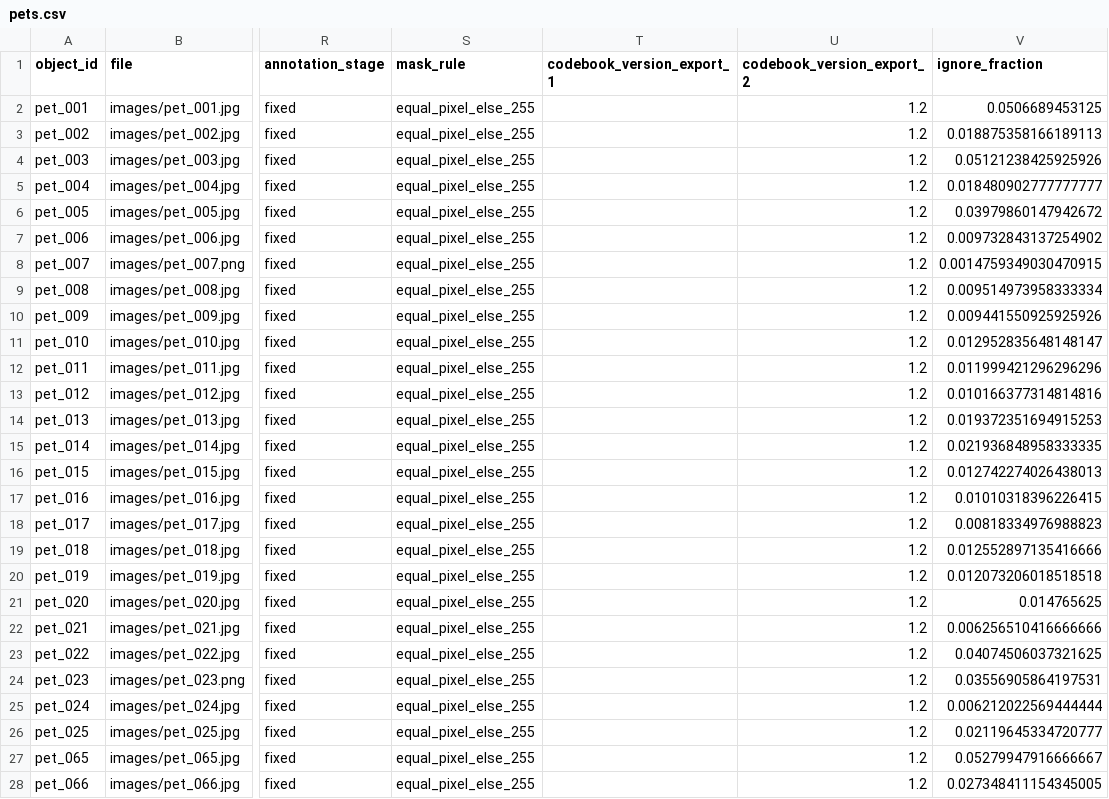
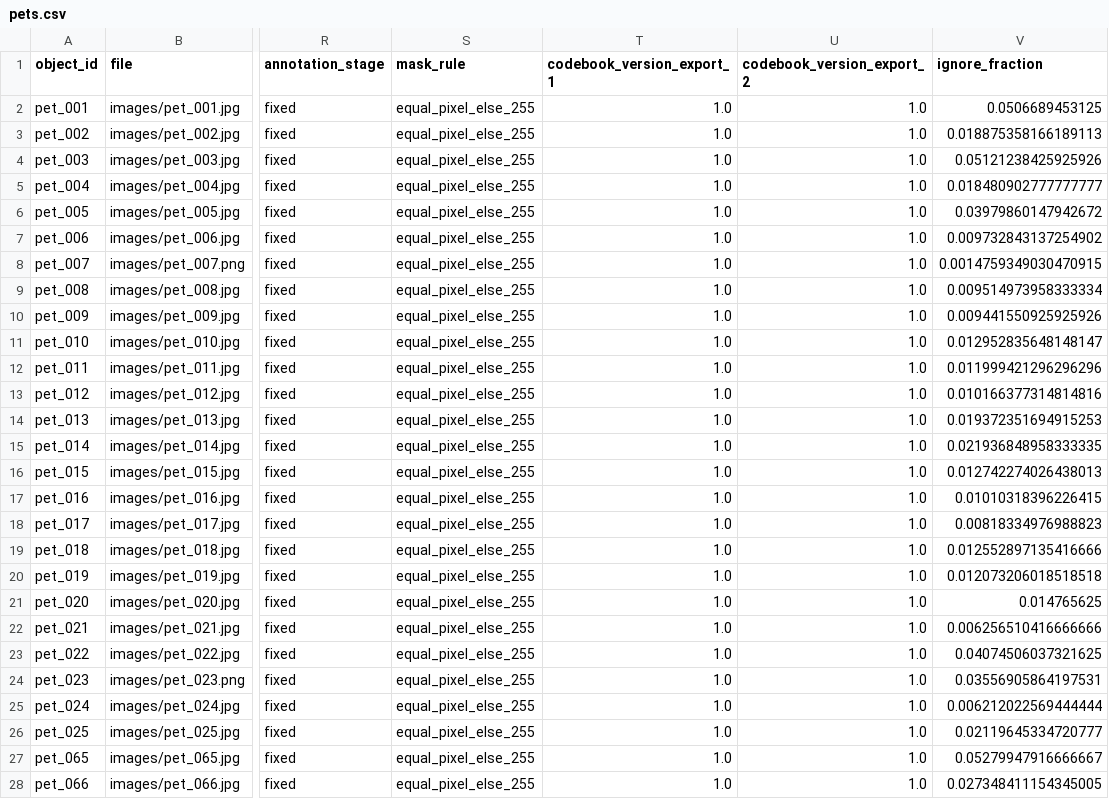
Before and after one commit to stepzak/ds-coursework, a CSV file: data/processed/handmade/pets.csv, drawn as a sheet; only a part is shown, gaps mark what is left out; the diff covers the shown part only; the diff names each change by its address in the sheet, - before the commit and + after, or states it on an @@ line.

Commit message:
Unify codebook version to 1.0 and simplify annotation guidelines

```diff
--- a/data/processed/handmade/pets.csv
+++ b/data/processed/handmade/pets.csv
-T2:T28 (codebook_version_export_1): (empty)
+T2:T28 (codebook_version_export_1): 1.0
-U2:U28 (codebook_version_export_2): 1.2
+U2:U28 (codebook_version_export_2): 1.0
```
Also changed, not shown: 48 edited cells elsewhere in this file, data/processed/handmade/sentiment.csv, data/processed/handmade/sentiment_all.csv, 8 other files.
